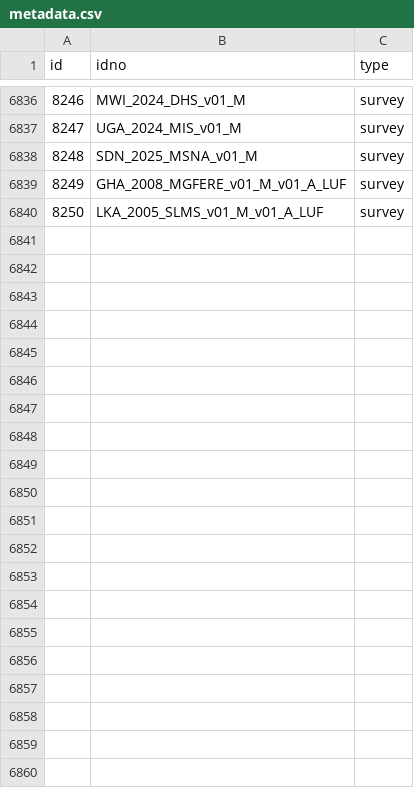
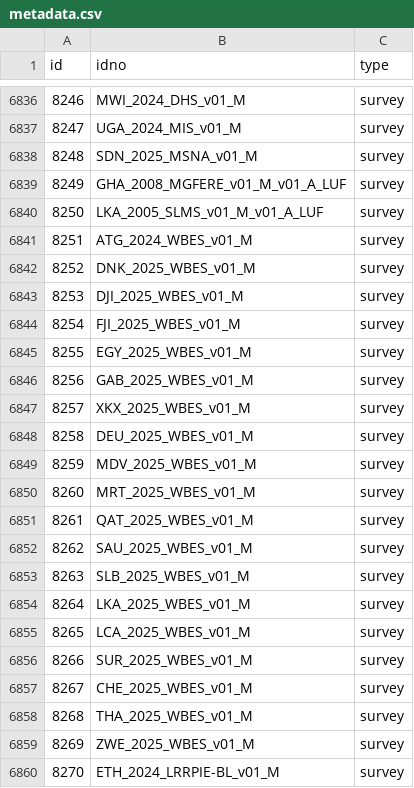
Before and after one commit to worldbank/mdl_collector, a CSV file: data/world_bank/metadata.csv, drawn as a sheet; only a part is shown, gaps mark what is left out; the diff names each change by its address in the sheet, - before the commit and + after, or states it on an @@ line.

```diff
--- a/data/world_bank/metadata.csv
+++ b/data/world_bank/metadata.csv
+row 6841: 8251 | ATG_2024_WBES_v01_M | survey
+row 6842: 8252 | DNK_2025_WBES_v01_M | survey
+row 6843: 8253 | DJI_2025_WBES_v01_M | survey
+row 6844: 8254 | FJI_2025_WBES_v01_M | survey
+row 6845: 8255 | EGY_2025_WBES_v01_M | survey
+row 6846: 8256 | GAB_2025_WBES_v01_M | survey
+row 6847: 8257 | XKX_2025_WBES_v01_M | survey
+row 6848: 8258 | DEU_2025_WBES_v01_M | survey
+row 6849: 8259 | MDV_2025_WBES_v01_M | survey
+row 6850: 8260 | MRT_2025_WBES_v01_M | survey
+row 6851: 8261 | QAT_2025_WBES_v01_M | survey
+row 6852: 8262 | SAU_2025_WBES_v01_M | survey
+row 6853: 8263 | SLB_2025_WBES_v01_M | survey
+row 6854: 8264 | LKA_2025_WBES_v01_M | survey
+row 6855: 8265 | LCA_2025_WBES_v01_M | survey
+row 6856: 8266 | SUR_2025_WBES_v01_M | survey
+row 6857: 8267 | CHE_2025_WBES_v01_M | survey
+row 6858: 8268 | THA_2025_WBES_v01_M | survey
+row 6859: 8269 | ZWE_2025_WBES_v01_M | survey
+row 6860: 8270 | ETH_2024_LRRPIE-BL_v01_M | survey
```
Also changed, not shown: data/unhcr/metadata.csv.
